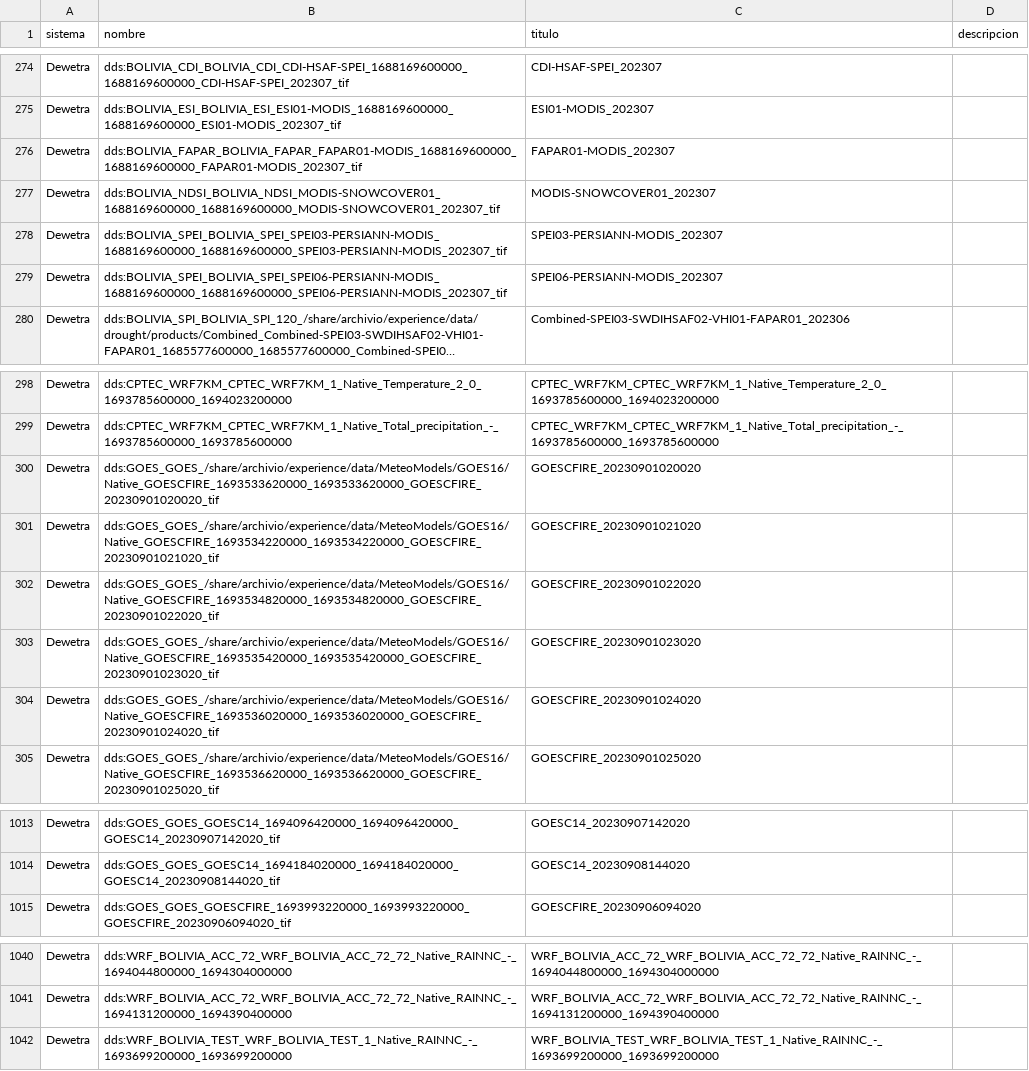
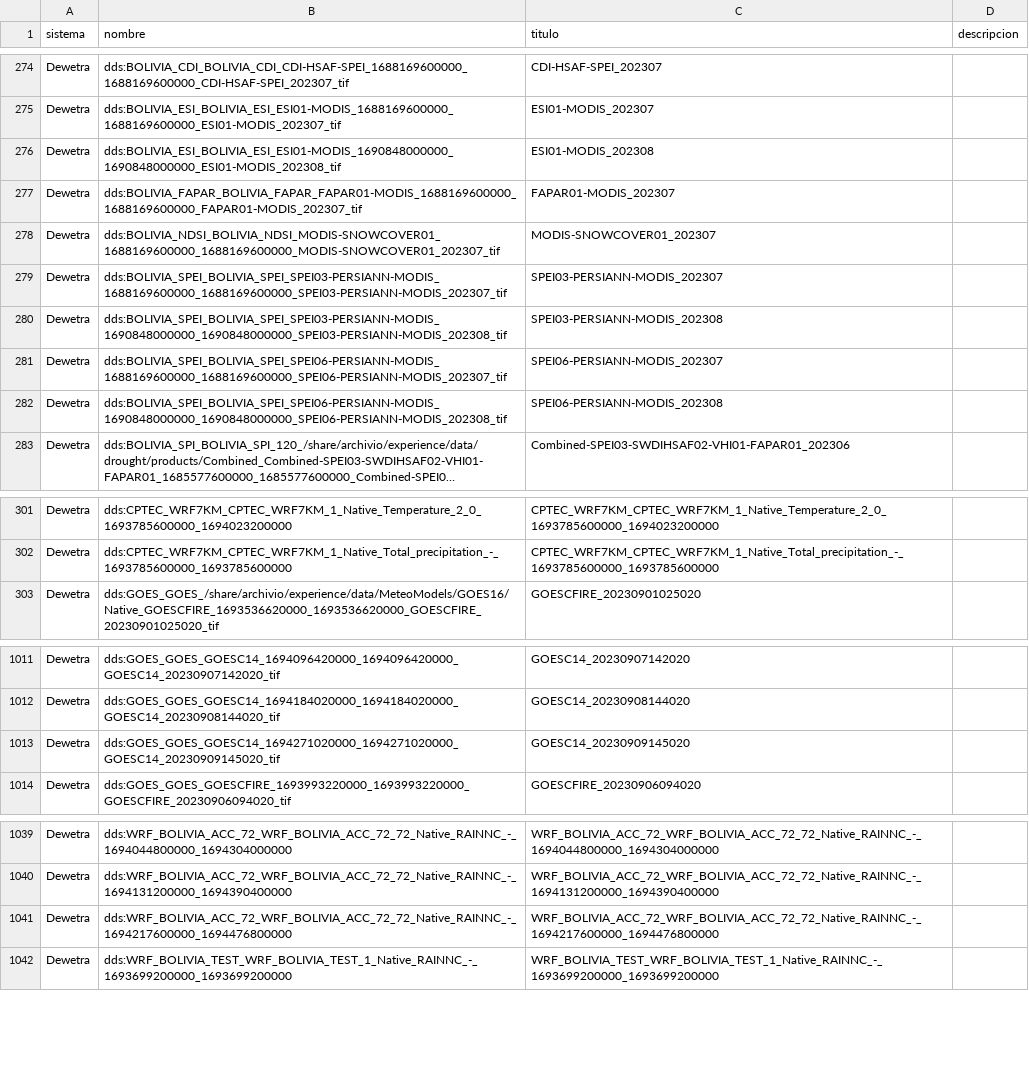
Before and after one commit to mauforonda/geodatos, a CSV file: datos.csv, drawn as a sheet; only a part is shown, gaps mark what is left out; long unchanged cells end in …; removed rows and columns are numbered as before the commit, all else as after; the diff names each change by its address in the sheet, - before the commit and + after, or states it on an @@ line.

```diff
--- a/datos.csv
+++ b/datos.csv
+row 276: Dewetra | dds:BOLIVIA_ESI_BOLIVIA_ESI_ESI01-MODIS_1690848000000_1690848000000_ESI01-MODIS_202308_tif | ESI01-MODIS_202308
+row 280: Dewetra | dds:BOLIVIA_SPEI_BOLIVIA_SPEI_SPEI03-PERSIANN-MODIS_1690848000000_1690848000000_SPEI03-PERSIANN-MODIS_202308_tif | SPEI03-PERSIANN-MODIS_202308
+row 282: Dewetra | dds:BOLIVIA_SPEI_BOLIVIA_SPEI_SPEI06-PERSIANN-MODIS_1690848000000_1690848000000_SPEI06-PERSIANN-MODIS_202308_tif | SPEI06-PERSIANN-MODIS_202308
-row 300: Dewetra | dds:GOES_GOES_/share/archivio/experience/data/MeteoModels/GOES16/Native_GOESCFIRE_1693533620000_1693533620000_GOESCFIRE_20230901020020_tif | GOESCFIRE_20230901020020
-row 301: Dewetra | dds:GOES_GOES_/share/archivio/experience/data/MeteoModels/GOES16/Native_GOESCFIRE_1693534220000_1693534220000_GOESCFIRE_20230901021020_tif | GOESCFIRE_20230901021020
-row 302: Dewetra | dds:GOES_GOES_/share/archivio/experience/data/MeteoModels/GOES16/Native_GOESCFIRE_1693534820000_1693534820000_GOESCFIRE_20230901022020_tif | GOESCFIRE_20230901022020
-row 303: Dewetra | dds:GOES_GOES_/share/archivio/experience/data/MeteoModels/GOES16/Native_GOESCFIRE_1693535420000_1693535420000_GOESCFIRE_20230901023020_tif | GOESCFIRE_20230901023020
-row 304: Dewetra | dds:GOES_GOES_/share/archivio/experience/data/MeteoModels/GOES16/Native_GOESCFIRE_1693536020000_1693536020000_GOESCFIRE_20230901024020_tif | GOESCFIRE_20230901024020
+row 1013: Dewetra | dds:GOES_GOES_GOESC14_1694271020000_1694271020000_GOESC14_20230909145020_tif | GOESC14_20230909145020
+row 1041: Dewetra | dds:WRF_BOLIVIA_ACC_72_WRF_BOLIVIA_ACC_72_72_Native_RAINNC_-_1694217600000_1694476800000 | WRF_BOLIVIA_ACC_72_WRF_BOLIVIA_ACC_72_72_Native_RAINNC_-_1694217600000_1694476800000
```
Also changed, not shown: reciente.csv, visto.csv.
